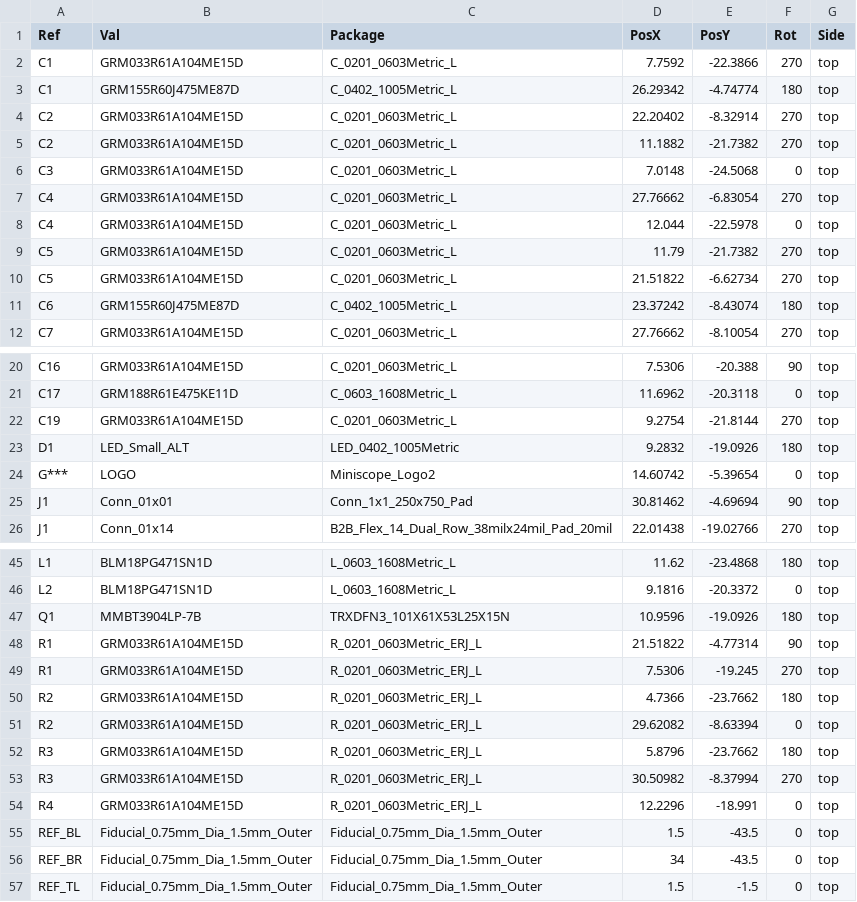
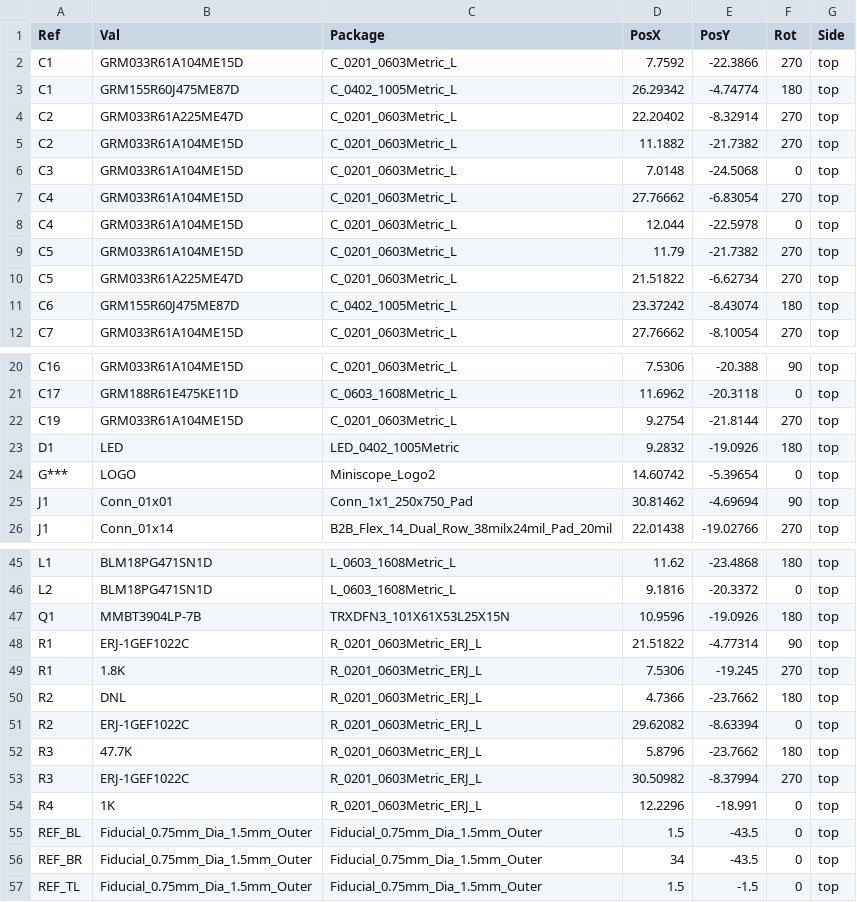
Before and after one commit to Aharoni-Lab/Miniscope-v4, a CSV file: Miniscope-v4-PCB-fab-assembly/Output/PnP/Miniscope-v4-PCB-fab-assembly_2-top-pos.csv, drawn as a sheet; only a part is shown, gaps mark what is left out.

```diff
--- a/Miniscope-v4-PCB-fab-assembly/Output/PnP/Miniscope-v4-PCB-fab-assembly_2-top-pos.csv
+++ b/Miniscope-v4-PCB-fab-assembly/Output/PnP/Miniscope-v4-PCB-fab-assembly_2-top-pos.csv
@@ -3,3 +3,3 @@ C1,GRM033R61A104ME15D,C_0201_0603Metric_L,7.7592,-22.3866,270,top
 C1,GRM155R60J475ME87D,C_0402_1005Metric_L,26.29342,-4.74774,180,top
-C2,GRM033R61A104ME15D,C_0201_0603Metric_L,22.20402,-8.32914,270,top
+C2,GRM033R61A225ME47D,C_0201_0603Metric_L,22.20402,-8.32914,270,top
 C2,GRM033R61A104ME15D,C_0201_0603Metric_L,11.1882,-21.7382,270,top
@@ -9,3 +9,3 @@ C4,GRM033R61A104ME15D,C_0201_0603Metric_L,12.044,-22.5978,0,top
 C5,GRM033R61A104ME15D,C_0201_0603Metric_L,11.79,-21.7382,270,top
-C5,GRM033R61A104ME15D,C_0201_0603Metric_L,21.51822,-6.62734,270,top
+C5,GRM033R61A225ME47D,C_0201_0603Metric_L,21.51822,-6.62734,270,top
 C6,GRM155R60J475ME87D,C_0402_1005Metric_L,23.37242,-8.43074,180,top
@@ -22,3 +22,3 @@ C17,GRM188R61E475KE11D,C_0603_1608Metric_L,11.6962,-20.3118,0,top
 C19,GRM033R61A104ME15D,C_0201_0603Metric_L,9.2754,-21.8144,270,top
-D1,LED_Small_ALT,LED_0402_1005Metric,9.2832,-19.0926,180,top
+D1,LED,LED_0402_1005Metric,9.2832,-19.0926,180,top
 G***,LOGO,Miniscope_Logo2,14.60742,-5.39654,0,top
@@ -47,9 +47,9 @@ L2,BLM18PG471SN1D,L_0603_1608Metric_L,9.1816,-20.3372,0,top
 Q1,MMBT3904LP-7B,TRXDFN3_101X61X53L25X15N,10.9596,-19.0926,180,top
-R1,GRM033R61A104ME15D,R_0201_0603Metric_ERJ_L,21.51822,-4.77314,90,top
-R1,GRM033R61A104ME15D,R_0201_0603Metric_ERJ_L,7.5306,-19.245,270,top
-R2,GRM033R61A104ME15D,R_0201_0603Metric_ERJ_L,4.7366,-23.7662,180,top
-R2,GRM033R61A104ME15D,R_0201_0603Metric_ERJ_L,29.62082,-8.63394,0,top
-R3,GRM033R61A104ME15D,R_0201_0603Metric_ERJ_L,5.8796,-23.7662,180,top
-R3,GRM033R61A104ME15D,R_0201_0603Metric_ERJ_L,30.50982,-8.37994,270,top
-R4,GRM033R61A104ME15D,R_0201_0603Metric_ERJ_L,12.2296,-18.991,0,top
+R1,ERJ-1GEF1022C,R_0201_0603Metric_ERJ_L,21.51822,-4.77314,90,top
+R1,1.8K,R_0201_0603Metric_ERJ_L,7.5306,-19.245,270,top
+R2,DNL,R_0201_0603Metric_ERJ_L,4.7366,-23.7662,180,top
+R2,ERJ-1GEF1022C,R_0201_0603Metric_ERJ_L,29.62082,-8.63394,0,top
+R3,47.7K,R_0201_0603Metric_ERJ_L,5.8796,-23.7662,180,top
+R3,ERJ-1GEF1022C,R_0201_0603Metric_ERJ_L,30.50982,-8.37994,270,top
+R4,1K,R_0201_0603Metric_ERJ_L,12.2296,-18.991,0,top
 REF_BL,Fiducial_0.75mm_Dia_1.5mm_Outer,Fiducial_0.75mm_Dia_1.5mm_Outer,1.5,-43.5,0,top
```
Also changed, not shown: Miniscope-v4-PCB-fab-assembly/Output/PnP/Miniscope-v4-PCB-fab-assembly_2-bottom-pos.csv, 5 other files.
